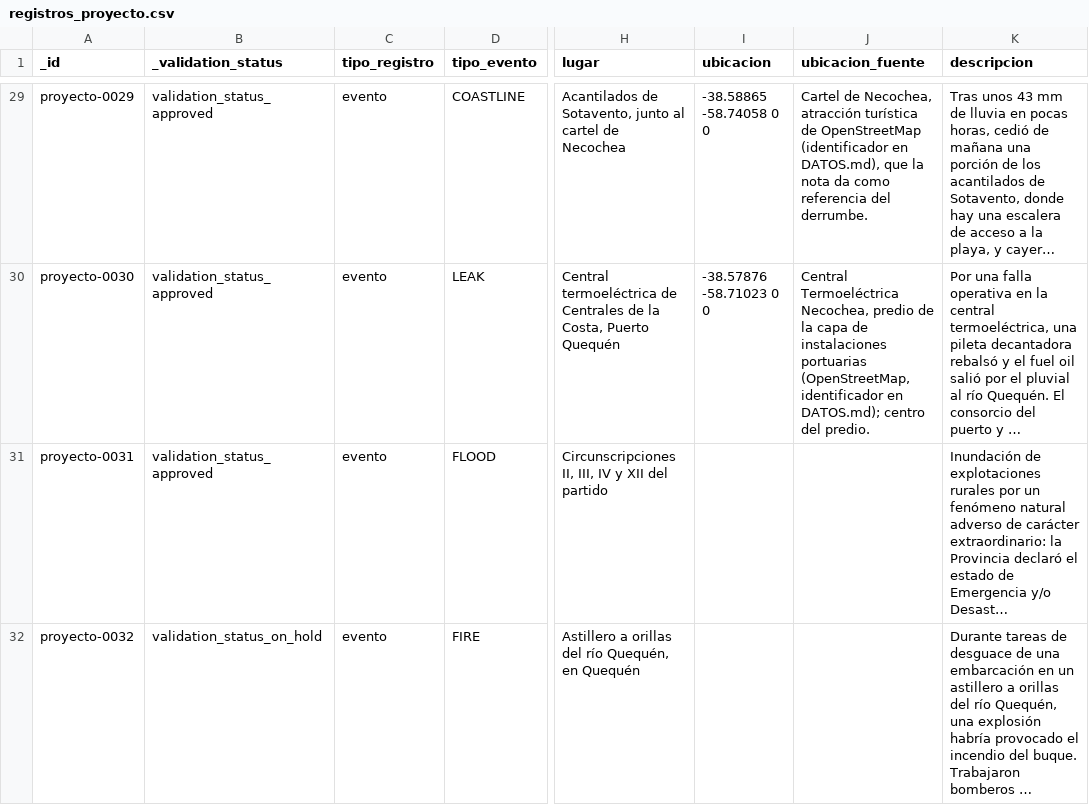
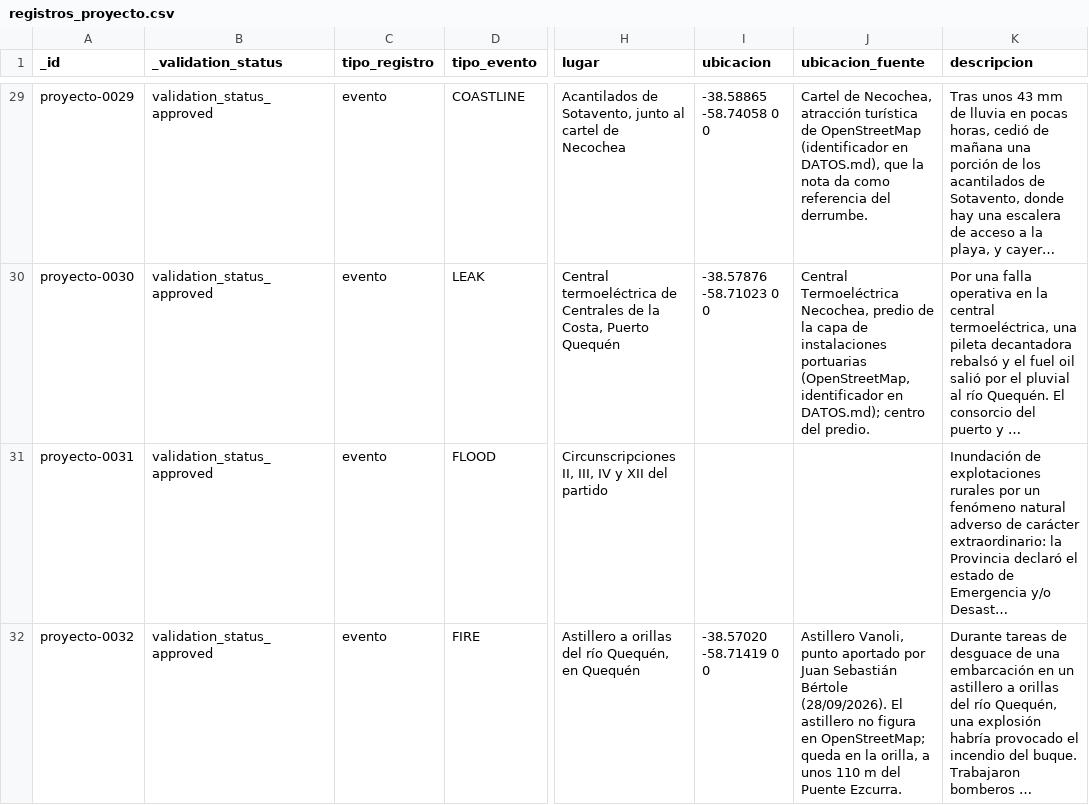
Before and after one commit to jsbertole-ai/mapa-riesgos-necochea, a CSV file: datos/inventario/registros_proyecto.csv, drawn as a sheet; only a part is shown, gaps mark what is left out; long unchanged cells end in …; the diff names each change by its address in the sheet, - before the commit and + after, or states it on an @@ line.

```diff
--- a/datos/inventario/registros_proyecto.csv
+++ b/datos/inventario/registros_proyecto.csv
-B32 (_validation_status): validation_status_on_hold
+B32 (_validation_status): validation_status_approved
-I32 (ubicacion): (empty)
+I32 (ubicacion): -38.57020 -58.71419 0 0
-J32 (ubicacion_fuente): (empty)
+J32 (ubicacion_fuente): Astillero Vanoli, punto aportado por Juan Sebastián Bértole (28/09/2026). El astillero no figura en OpenStreetMap; queda en la orilla, a unos 110 m del Puente Ezcurra.
```
Also changed, not shown: 4 other files.
